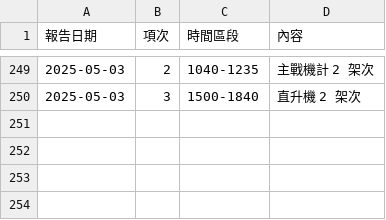
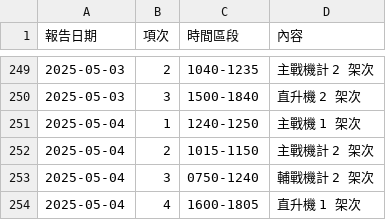
Before and after one commit to marcsie/taiwainwin, a CSV file: raw/taiwanwin-daily-detail-events.csv, drawn as a sheet; only a part is shown, gaps mark what is left out; the diff names each change by its address in the sheet, - before the commit and + after, or states it on an @@ line.

Commit message:
Update taiwanwin-daily-detail-events.csv

```diff
--- a/raw/taiwanwin-daily-detail-events.csv
+++ b/raw/taiwanwin-daily-detail-events.csv
+row 251: 2025-05-04 | 1 | 1240-1250 | 主戰機 1 架次
+row 252: 2025-05-04 | 2 | 1015-1150 | 主戰機計 2 架次
+row 253: 2025-05-04 | 3 | 0750-1240 | 輔戰機計 2 架次
+row 254: 2025-05-04 | 4 | 1600-1805 | 直升機 1 架次
```
